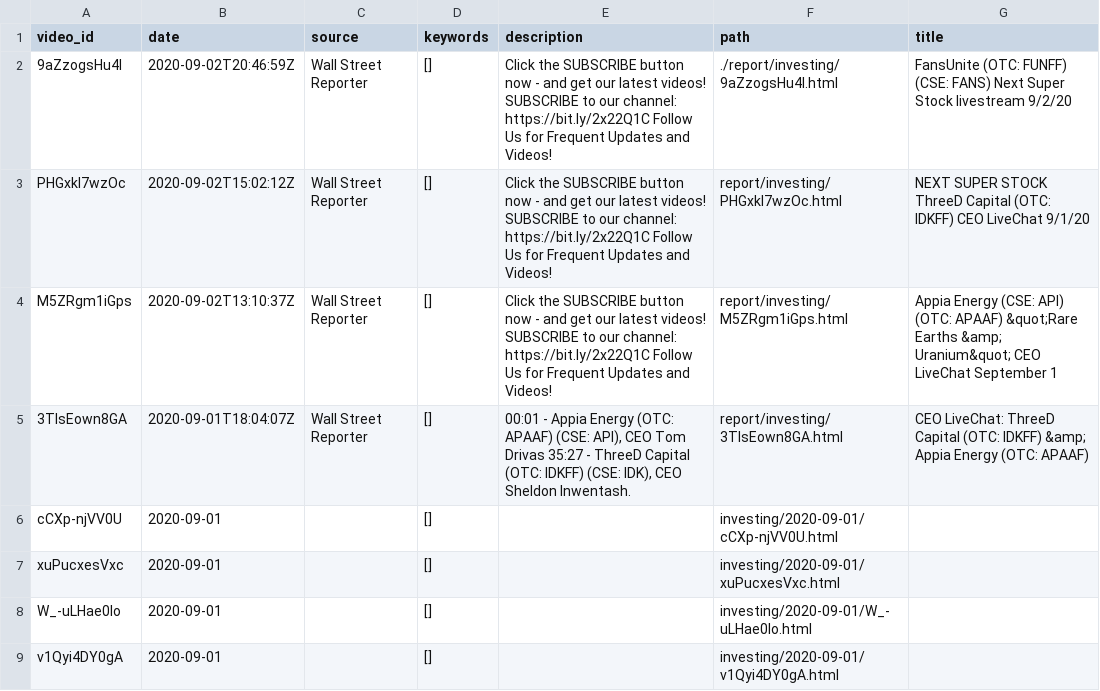
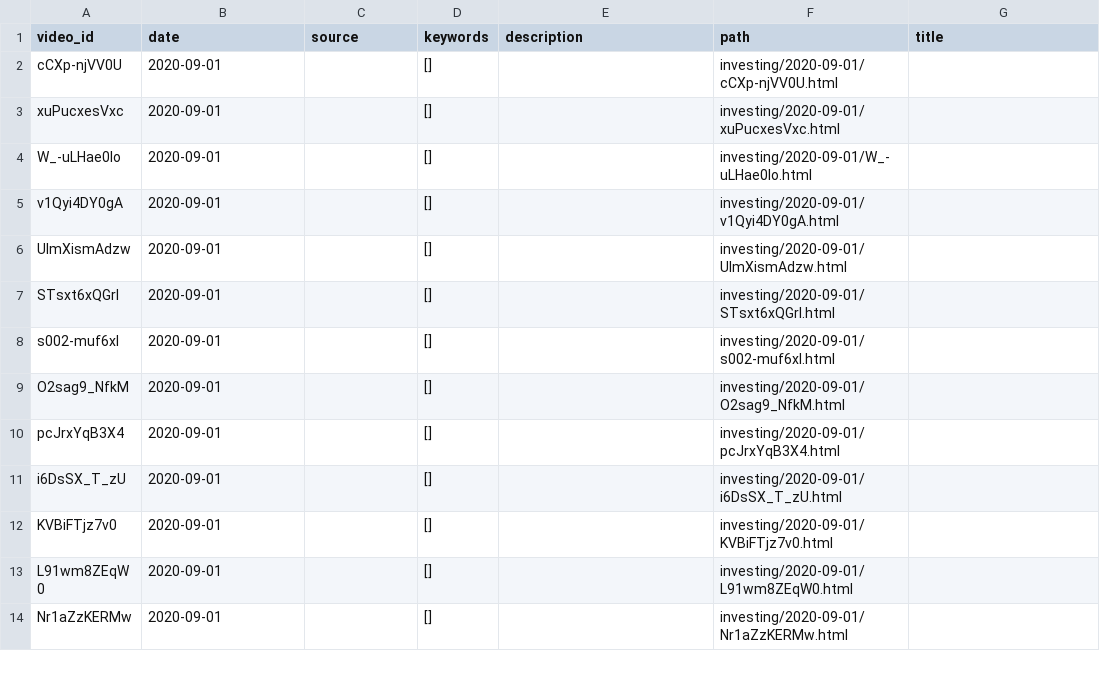
Before and after one commit to dli-invest/ytube_nlp, a CSV file: yt_data.csv, drawn as a sheet; only a part is shown; the shorter side is filled out with more unchanged rows.

Commit message:
Update yt_data.csv

```diff
--- a/yt_data.csv
+++ b/yt_data.csv
@@ -1,6 +1,2 @@
 video_id,date,source,keywords,description,path,title
-9aZzogsHu4I,2020-09-02T20:46:59Z,Wall Street Reporter,[],Click the SUBSCRIBE button now - and get our latest videos! SUBSCRIBE to our channel: https://bit.ly/2x22Q1C Follow Us for Frequent Updates and Videos!,./report/investing/9aZzogsHu4I.html,FansUnite (OTC: FUNFF) (CSE: FANS) Next Super Stock livestream 9/2/20
-PHGxkl7wzOc,2020-09-02T15:02:12Z,Wall Street Reporter,[],Click the SUBSCRIBE button now - and get our latest videos! SUBSCRIBE to our channel: https://bit.ly/2x22Q1C Follow Us for Frequent Updates and Videos!,report/investing/PHGxkl7wzOc.html,NEXT SUPER STOCK ThreeD Capital (OTC: IDKFF) CEO LiveChat 9/1/20
-M5ZRgm1iGps,2020-09-02T13:10:37Z,Wall Street Reporter,[],Click the SUBSCRIBE button now - and get our latest videos! SUBSCRIBE to our channel: https://bit.ly/2x22Q1C Follow Us for Frequent Updates and Videos!,report/investing/M5ZRgm1iGps.html,Appia Energy (CSE: API) (OTC: APAAF) &quot;Rare Earths &amp; Uranium&quot; CEO LiveChat September 1
-3TlsEown8GA,2020-09-01T18:04:07Z,Wall Street Reporter,[],"00:01 - Appia Energy (OTC: APAAF) (CSE: API), CEO Tom Drivas 35:27 - ThreeD Capital (OTC: IDKFF) (CSE: IDK), CEO Sheldon Inwentash.",report/investing/3TlsEown8GA.html,CEO LiveChat: ThreeD Capital (OTC: IDKFF) &amp; Appia Energy (OTC: APAAF)
 cCXp-njVV0U,2020-09-01,,[],,investing/2020-09-01/cCXp-njVV0U.html,
```
